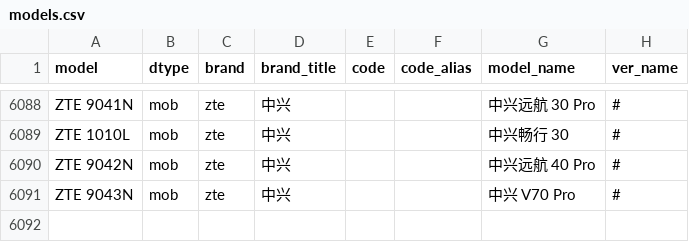
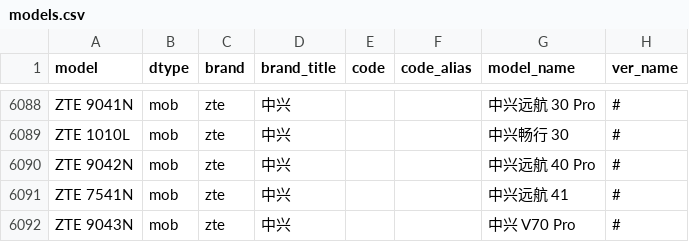
Before and after one commit to KHwang9883/MobileModels, a CSV file: scripts/models.csv, drawn as a sheet; only a part is shown, gaps mark what is left out; the diff names each change by its address in the sheet, - before the commit and + after, or states it on an @@ line.

Commit message:
[zte] 新增 中兴远航 41

```diff
--- a/scripts/models.csv
+++ b/scripts/models.csv
+row 6091: ZTE 7541N | mob | zte | 中兴 |  |  | 中兴远航 41 | #
```
Also changed, not shown: 2 other files.
